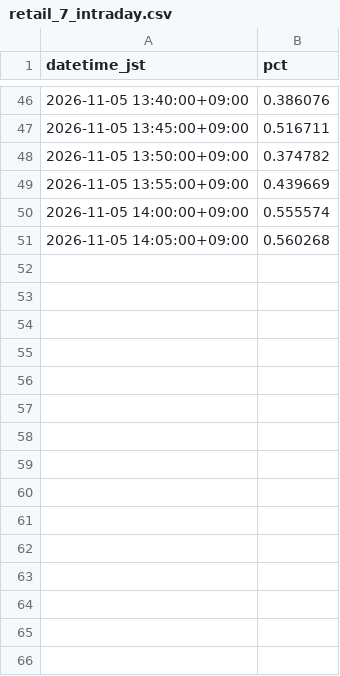
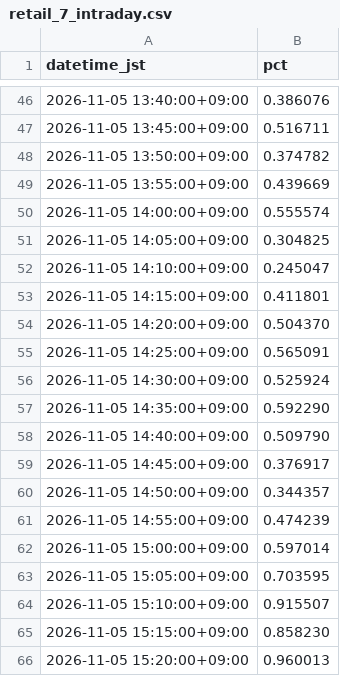
Before and after one commit to SakuraIndex/RETAIL-7, a CSV file: docs/outputs/retail_7_intraday.csv, drawn as a sheet; only a part is shown, gaps mark what is left out.

```diff
--- a/docs/outputs/retail_7_intraday.csv
+++ b/docs/outputs/retail_7_intraday.csv
@@ -50,2 +50,17 @@ datetime_jst,pct
 2026-11-05 14:00:00+09:00,0.555574
-2026-11-05 14:05:00+09:00,0.560268
+2026-11-05 14:05:00+09:00,0.304825
+2026-11-05 14:10:00+09:00,0.245047
+2026-11-05 14:15:00+09:00,0.411801
+2026-11-05 14:20:00+09:00,0.504370
+2026-11-05 14:25:00+09:00,0.565091
+2026-11-05 14:30:00+09:00,0.525924
+2026-11-05 14:35:00+09:00,0.592290
+2026-11-05 14:40:00+09:00,0.509790
+2026-11-05 14:45:00+09:00,0.376917
+2026-11-05 14:50:00+09:00,0.344357
+2026-11-05 14:55:00+09:00,0.474239
+2026-11-05 15:00:00+09:00,0.597014
+2026-11-05 15:05:00+09:00,0.703595
+2026-11-05 15:10:00+09:00,0.915507
+2026-11-05 15:15:00+09:00,0.858230
+2026-11-05 15:20:00+09:00,0.960013
```
Also changed, not shown: 5 other files.
